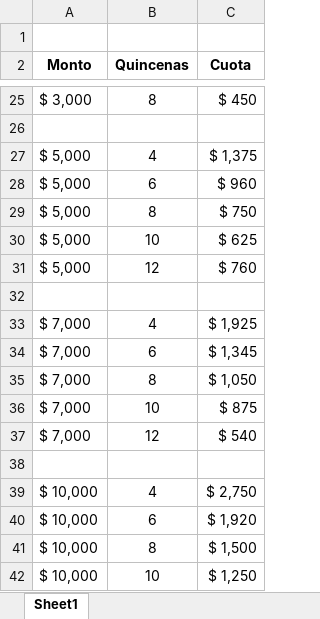
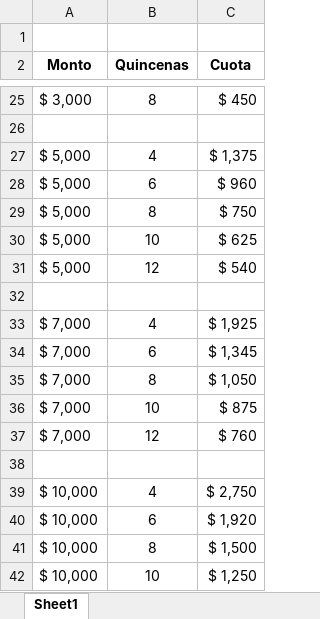
Before and after one commit to Adelson-org/utilitario, an Excel workbook: tabla de prestamos.xlsx, sheet Sheet1, drawn as a sheet; only a part is shown, gaps mark what is left out; values as stored, in another font and other column widths than the file's, no borders; the diff names each change by its address in the sheet, - before the commit and + after, or states it on an @@ line.

```diff
--- a/tabla de prestamos.xlsx (sheet Sheet1)
+++ b/tabla de prestamos.xlsx (sheet Sheet1)
-C31 (Cuota): $ 760
+C31 (Cuota): $ 540
-C37 (Cuota): $ 540
+C37 (Cuota): $ 760
```
Also changed, not shown: cxc general.xlsx.
